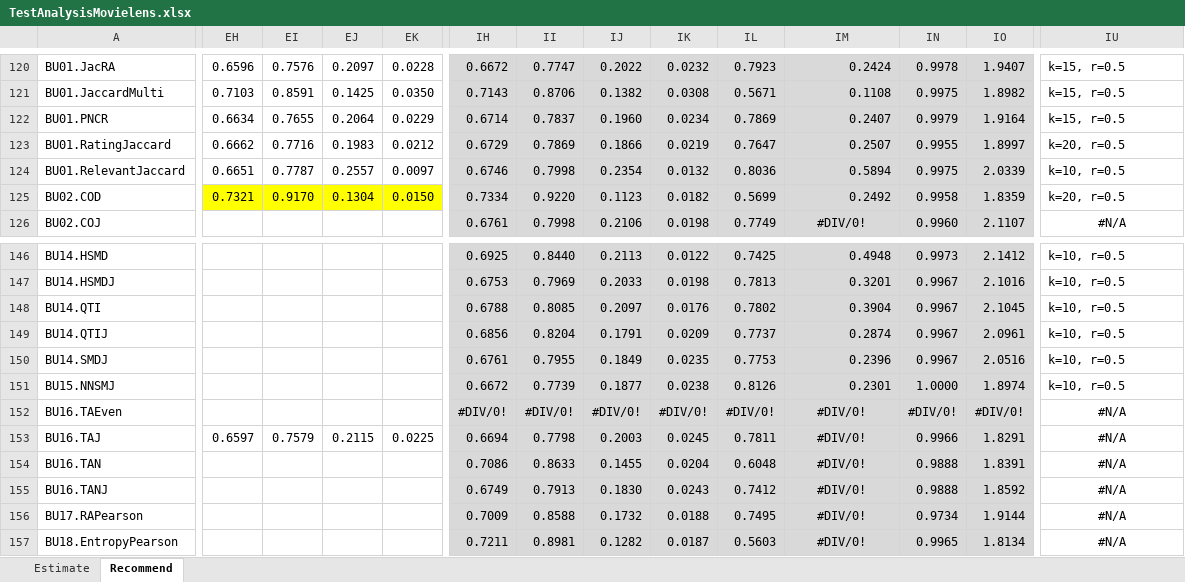
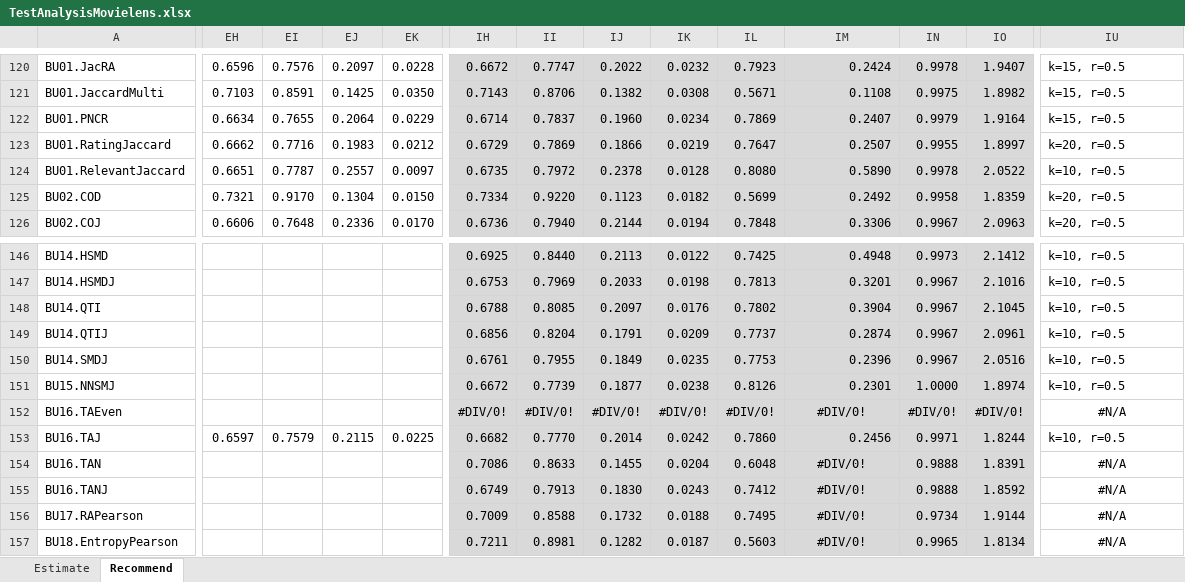
Before and after one commit to locnguyenacademic/sim, an Excel workbook: 4_testing/neighborcf/movielens/2022.05.19-big/TestAnalysisMovielens.xlsx, sheet Recommend, drawn as a sheet; only a part is shown, gaps mark what is left out; values as stored, in another font and other column widths than the file's, no borders; the diff covers the shown part only; the diff names each change by its address in the sheet, - before the commit and + after, or states it on an @@ line.

```diff
--- a/4_testing/neighborcf/movielens/2022.05.19-big/TestAnalysisMovielens.xlsx (sheet Recommend)
+++ b/4_testing/neighborcf/movielens/2022.05.19-big/TestAnalysisMovielens.xlsx (sheet Recommend)
-IH124: 0.6746
+IH124: 0.6735
-II124: 0.7998
+II124: 0.7972
-IJ124: 0.2354
+IJ124: 0.2378
-IK124: 0.0132
+IK124: 0.0128
-IL124: 0.8036
+IL124: 0.8080
-IM124: 0.5894
+IM124: 0.5890
-IN124: 0.9975
+IN124: 0.9978
-IO124: 2.0339
+IO124: 2.0522
-EH125:EK125 fill: #FFFF00
+EH125:EK125 fill: none
-EH126: (empty)
+EH126: 0.6606
-EI126: (empty)
+EI126: 0.7648
-EJ126: (empty)
+EJ126: 0.2336
-EK126: (empty)
+EK126: 0.0170
-IH126: 0.6761
+IH126: 0.6736
-II126: 0.7998
+II126: 0.7940
-IJ126: 0.2106
+IJ126: 0.2144
-IK126: 0.0198
+IK126: 0.0194
-IL126: 0.7749
+IL126: 0.7848
-IM126: #DIV/0!
+IM126: 0.3306
-IM126 alignment: center
+IM126 alignment: right
-IN126: 0.9960
+IN126: 0.9967
-IO126: 2.1107
+IO126: 2.0963
-IU126: #N/A
+IU126: k=20, r=0.5
-IU126 alignment: center
+IU126 alignment: left
-IH153: 0.6694
+IH153: 0.6682
-II153: 0.7798
+II153: 0.7770
-IJ153: 0.2003
+IJ153: 0.2014
-IK153: 0.0245
+IK153: 0.0242
-IL153: 0.7811
+IL153: 0.7860
-IM153: #DIV/0!
+IM153: 0.2456
-IM153 alignment: center
+IM153 alignment: right
-IN153: 0.9966
+IN153: 0.9971
-IO153: 1.8291
+IO153: 1.8244
-IU153: #N/A
+IU153: k=10, r=0.5
-IU153 alignment: center
+IU153 alignment: left
```
Also changed, not shown: 154 edited cells and cell formats elsewhere in this sheet, sheet Estimate, 4_testing/neighborcf/filmtrust/2022.05.19-big/TestAnalysisFilmTrust.xlsx.
